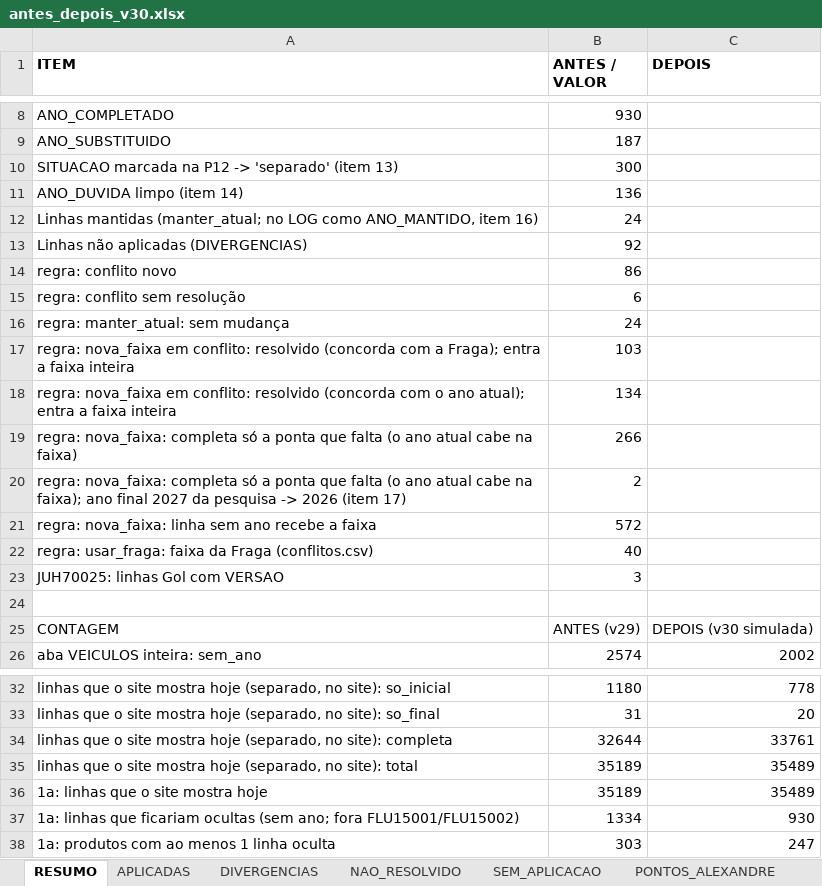
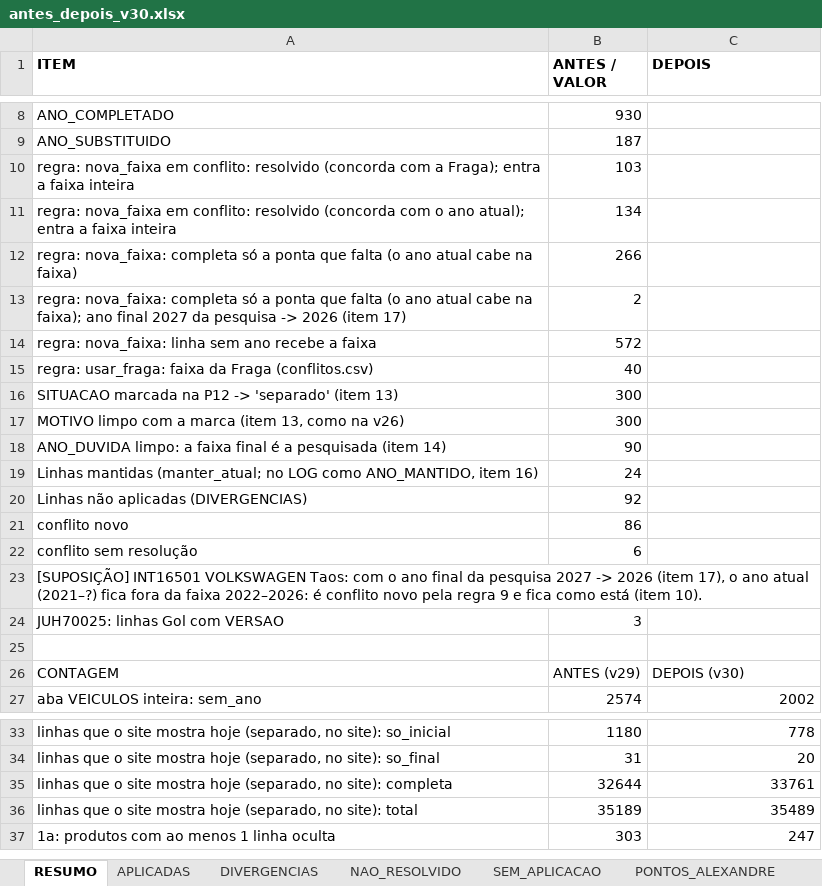
Before and after one commit to aloirr/bapajudacatalogo, an Excel workbook: dados/T-0040/v30/antes_depois_v30.xlsx, sheet RESUMO, drawn as a sheet; only a part is shown, gaps mark what is left out; values as stored, in another font and other column widths than the file's, no borders; removed rows and columns are numbered as before the commit, all else as after; the diff covers the shown part only; the diff names each change by its address in the sheet, - before the commit and + after, or states it on an @@ line.

```diff
--- a/dados/T-0040/v30/antes_depois_v30.xlsx (sheet RESUMO)
+++ b/dados/T-0040/v30/antes_depois_v30.xlsx (sheet RESUMO)
-row 11: ANO_DUVIDA limpo (item 14) | 136
-row 14: regra: conflito novo | 86
-row 15: regra: conflito sem resolução | 6
-row 16: regra: manter_atual: sem mudança | 24
@@ row 10 moved to row 16: SITUACAO marcada na P12 -> 'separado' (i… @@
+row 17: MOTIVO limpo com a marca (item 13, como na v26) | 300
+row 18: ANO_DUVIDA limpo: a faixa final é a pesquisada (item 14) | 90
@@ row 12 moved to row 19: Linhas mantidas (manter_atual; no LOG co… @@
@@ row 13 moved to row 20: Linhas não aplicadas (DIVERGENCIAS) @@
+row 21: conflito novo | 86
+row 22: conflito sem resolução | 6
+row 23: [SUPOSIÇÃO] INT16501 VOLKSWAGEN Taos: com o ano final da pesquisa 2027 -> 2026 (item 17), o ano atual (2021–?) fica fora da faixa 2022–2026: é conflito novo pela regra 9 e fica como está (item 10).
-C26 (DEPOIS): DEPOIS (v30 simulada)
+C26 (DEPOIS): DEPOIS (v30)
-row 36: 1a: linhas que o site mostra hoje | 35189 | 35489
-row 37: 1a: linhas que ficariam ocultas (sem ano; fora FLU15001/FLU15002) | 1334 | 930
```
Also changed, not shown: 2 edited cells elsewhere in this sheet, sheet APLICADAS, sheet PONTOS_ALEXANDRE, 6 other files.
